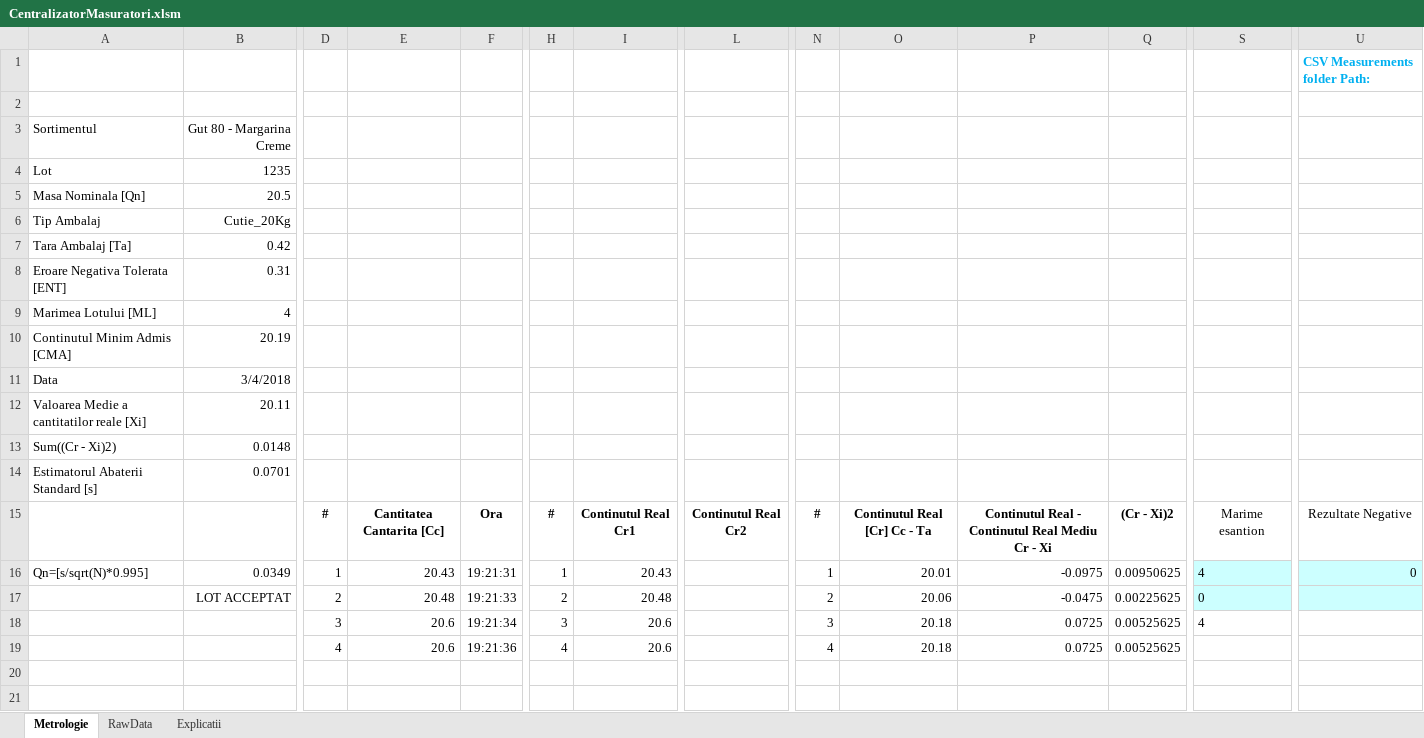
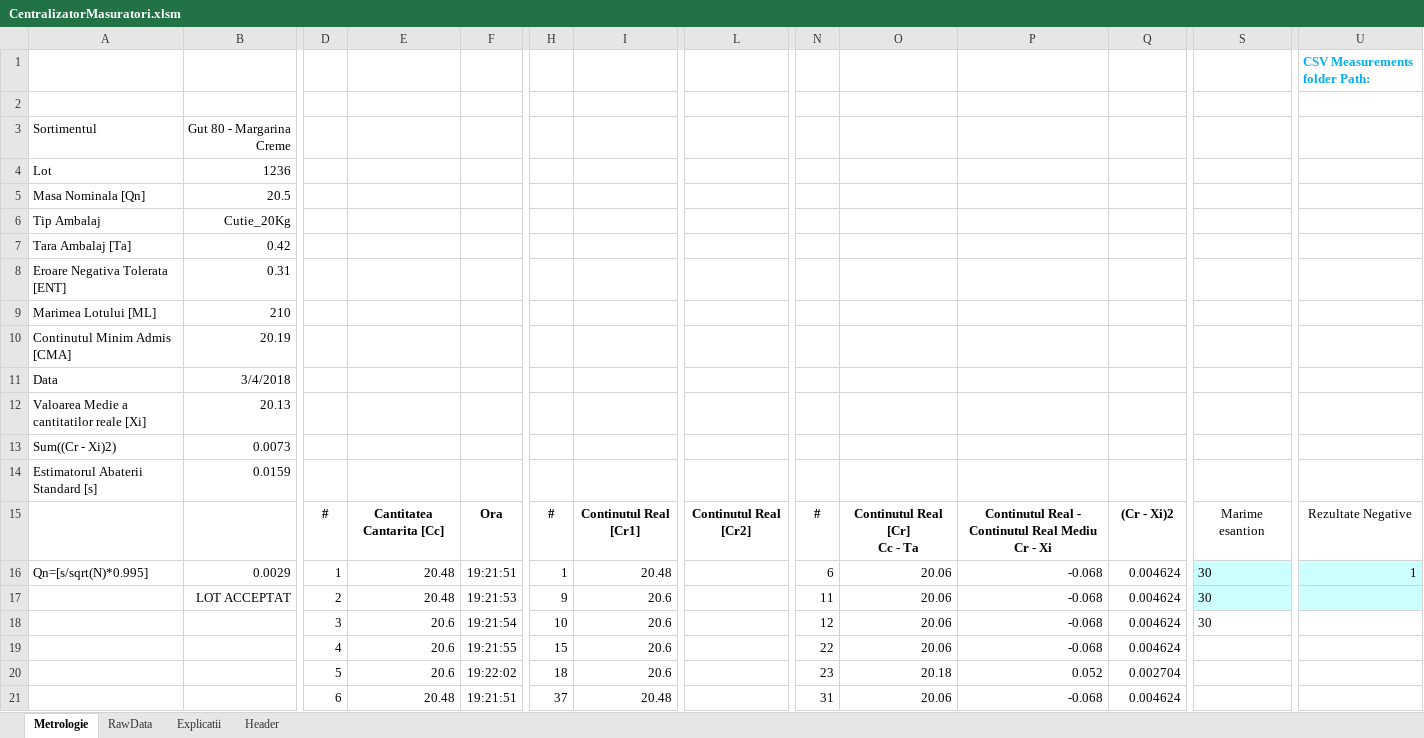
Before and after one commit to krs0/ScalesAutomation, an Excel workbook: Distribution/CentralizatorMasuratori.xlsm, sheet Metrologie, drawn as a sheet; only a part is shown, gaps mark what is left out; values as stored, in another font and other column widths than the file's, no borders; charts and pictures not drawn; removed rows and columns are numbered as before the commit, all else as after; rows hold the shown columns only; ↵ is a line break in a cell; the diff covers the shown part only; the diff names each change by its address in the sheet, - before the commit and + after, or states it on an @@ line.

Commit message:
Column headers are not hardcoded anymore. Now they are taken from "Header" sheet.

```diff
--- a/Distribution/CentralizatorMasuratori.xlsm (sheet Metrologie)
+++ b/Distribution/CentralizatorMasuratori.xlsm (sheet Metrologie)
+sheet tab: Header
-B4: 1235
+B4: 1236
-B9: 4
+B9: 210
-B12: 20.11
+B12: 20.13
-B13: 0.0148
+B13: 0.0073
-B14: 0.0701
+B14: 0.0159
-I15: Continutul Real Cr1
+I15: Continutul Real ↵ [Cr1]
-L15: Continutul Real Cr2
+L15: Continutul Real ↵ [Cr2]
-O15: Continutul Real [Cr] Cc - Ta
+O15: Continutul Real [Cr] ↵ Cc - Ta
-P15: …- Xi
+P15: …- Xi
-B16: 0.0349
+B16: 0.0029
-E16: 20.43
+E16: 20.48
-F16: 19:21:31
+F16: 19:21:51
-I16: 20.43
+I16: 20.48
-N16: 1
+N16: 6
-O16: 20.01
+O16: 20.06
-P16: -0.0975
+P16: -0.068
-Q16: 0.00950625
+Q16: 0.004624
-S16: 4
+S16: 30
-U16: 0
+U16: 1
-F17: 19:21:33
+F17: 19:21:53
-H17: 2
+H17: 9
-I17: 20.48
+I17: 20.6
-N17: 2
+N17: 11
-P17: -0.0475
+P17: -0.068
-Q17: 0.00225625
+Q17: 0.004624
-S17: 0
+S17: 30
-row 18:  |  | 3 | 20.6 | 19:21:34 | 3 | 20.6 |  | 3 | 20.18 | 0.0725 | 0.00525625 | 4
-row 19:  |  | 4 | 20.6 | 19:21:36 | 4 | 20.6 |  | 4 | 20.18 | 0.0725 | 0.00525625
+row 18:  |  | 3 | 20.6 | 19:21:54 | 10 | 20.6 |  | 12 | 20.06 | -0.068 | 0.004624 | 30
+row 19:  |  | 4 | 20.6 | 19:21:55 | 15 | 20.6 |  | 22 | 20.06 | -0.068 | 0.004624
+row 20:  |  | 5 | 20.6 | 19:22:02 | 18 | 20.6 |  | 23 | 20.18 | 0.052 | 0.002704
+row 21:  |  | 6 | 20.48 | 19:21:51 | 37 | 20.48 |  | 31 | 20.06 | -0.068 | 0.004624
```
Also changed, not shown: 204 added rows elsewhere in this sheet, sheet RawData, sheet Explicatii, formulas that keep their value, charts or pictures.
